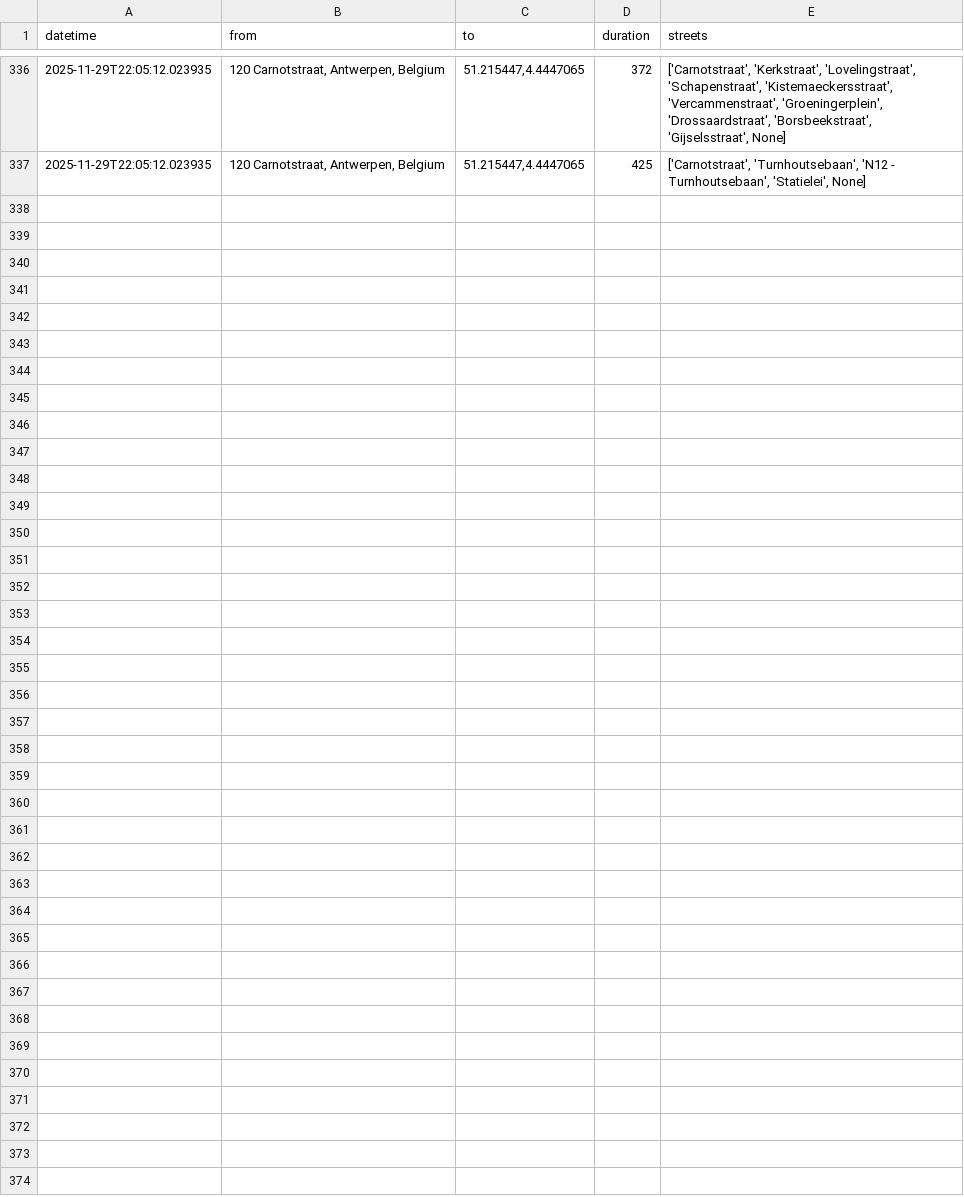
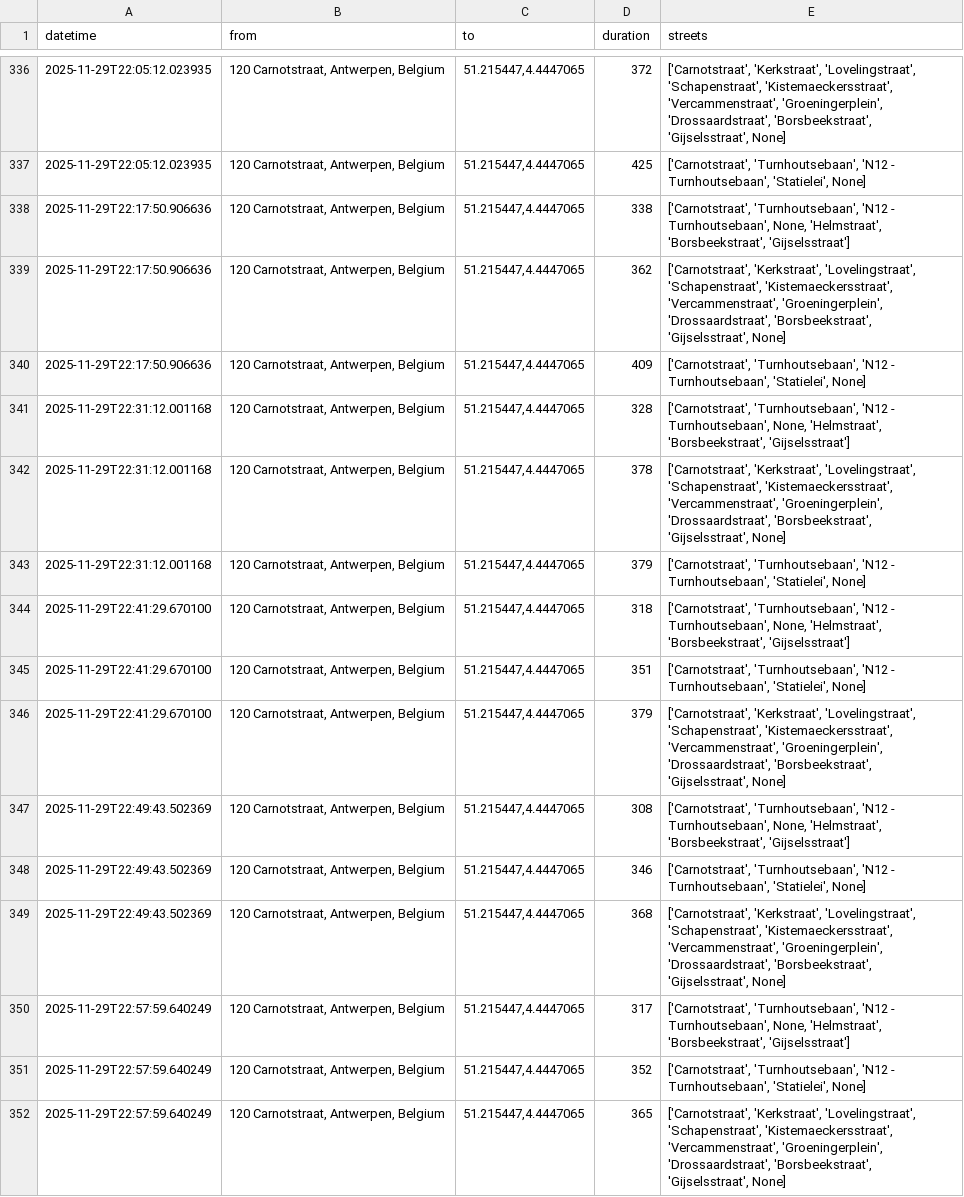
Before and after one commit to mrft/traffic-monitor, a TSV file: data/traffic.tsv, drawn as a sheet; only a part is shown, gaps mark what is left out; the diff names each change by its address in the sheet, - before the commit and + after, or states it on an @@ line.

```diff
--- a/data/traffic.tsv
+++ b/data/traffic.tsv
+row 338: 2025-11-29T22:17:50.906636 | 120 Carnotstraat, Antwerpen, Belgium | 51.215447,4.4447065 | 338 | ['Carnotstraat', 'Turnhoutsebaan', 'N12 - Turnhoutsebaan', None, 'Helmstraat', 'Borsbeekstraat', 'Gijselsstraat']
+row 339: 2025-11-29T22:17:50.906636 | 120 Carnotstraat, Antwerpen, Belgium | 51.215447,4.4447065 | 362 | ['Carnotstraat', 'Kerkstraat', 'Lovelingstraat', 'Schapenstraat', 'Kistemaeckersstraat', 'Vercammenstraat', 'Groeningerplein', 'Drossaardstraat', 'Borsbeekstraat', 'Gijselsstraat', None]
+row 340: 2025-11-29T22:17:50.906636 | 120 Carnotstraat, Antwerpen, Belgium | 51.215447,4.4447065 | 409 | ['Carnotstraat', 'Turnhoutsebaan', 'N12 - Turnhoutsebaan', 'Statielei', None]
+row 341: 2025-11-29T22:31:12.001168 | 120 Carnotstraat, Antwerpen, Belgium | 51.215447,4.4447065 | 328 | ['Carnotstraat', 'Turnhoutsebaan', 'N12 - Turnhoutsebaan', None, 'Helmstraat', 'Borsbeekstraat', 'Gijselsstraat']
+row 342: 2025-11-29T22:31:12.001168 | 120 Carnotstraat, Antwerpen, Belgium | 51.215447,4.4447065 | 378 | ['Carnotstraat', 'Kerkstraat', 'Lovelingstraat', 'Schapenstraat', 'Kistemaeckersstraat', 'Vercammenstraat', 'Groeningerplein', 'Drossaardstraat', 'Borsbeekstraat', 'Gijselsstraat', None]
+row 343: 2025-11-29T22:31:12.001168 | 120 Carnotstraat, Antwerpen, Belgium | 51.215447,4.4447065 | 379 | ['Carnotstraat', 'Turnhoutsebaan', 'N12 - Turnhoutsebaan', 'Statielei', None]
+row 344: 2025-11-29T22:41:29.670100 | 120 Carnotstraat, Antwerpen, Belgium | 51.215447,4.4447065 | 318 | ['Carnotstraat', 'Turnhoutsebaan', 'N12 - Turnhoutsebaan', None, 'Helmstraat', 'Borsbeekstraat', 'Gijselsstraat']
+row 345: 2025-11-29T22:41:29.670100 | 120 Carnotstraat, Antwerpen, Belgium | 51.215447,4.4447065 | 351 | ['Carnotstraat', 'Turnhoutsebaan', 'N12 - Turnhoutsebaan', 'Statielei', None]
+row 346: 2025-11-29T22:41:29.670100 | 120 Carnotstraat, Antwerpen, Belgium | 51.215447,4.4447065 | 379 | ['Carnotstraat', 'Kerkstraat', 'Lovelingstraat', 'Schapenstraat', 'Kistemaeckersstraat', 'Vercammenstraat', 'Groeningerplein', 'Drossaardstraat', 'Borsbeekstraat', 'Gijselsstraat', None]
+row 347: 2025-11-29T22:49:43.502369 | 120 Carnotstraat, Antwerpen, Belgium | 51.215447,4.4447065 | 308 | ['Carnotstraat', 'Turnhoutsebaan', 'N12 - Turnhoutsebaan', None, 'Helmstraat', 'Borsbeekstraat', 'Gijselsstraat']
+row 348: 2025-11-29T22:49:43.502369 | 120 Carnotstraat, Antwerpen, Belgium | 51.215447,4.4447065 | 346 | ['Carnotstraat', 'Turnhoutsebaan', 'N12 - Turnhoutsebaan', 'Statielei', None]
+row 349: 2025-11-29T22:49:43.502369 | 120 Carnotstraat, Antwerpen, Belgium | 51.215447,4.4447065 | 368 | ['Carnotstraat', 'Kerkstraat', 'Lovelingstraat', 'Schapenstraat', 'Kistemaeckersstraat', 'Vercammenstraat', 'Groeningerplein', 'Drossaardstraat', 'Borsbeekstraat', 'Gijselsstraat', None]
+row 350: 2025-11-29T22:57:59.640249 | 120 Carnotstraat, Antwerpen, Belgium | 51.215447,4.4447065 | 317 | ['Carnotstraat', 'Turnhoutsebaan', 'N12 - Turnhoutsebaan', None, 'Helmstraat', 'Borsbeekstraat', 'Gijselsstraat']
+row 351: 2025-11-29T22:57:59.640249 | 120 Carnotstraat, Antwerpen, Belgium | 51.215447,4.4447065 | 352 | ['Carnotstraat', 'Turnhoutsebaan', 'N12 - Turnhoutsebaan', 'Statielei', None]
+row 352: 2025-11-29T22:57:59.640249 | 120 Carnotstraat, Antwerpen, Belgium | 51.215447,4.4447065 | 365 | ['Carnotstraat', 'Kerkstraat', 'Lovelingstraat', 'Schapenstraat', 'Kistemaeckersstraat', 'Vercammenstraat', 'Groeningerplein', 'Drossaardstraat', 'Borsbeekstraat', 'Gijselsstraat', None]
```
